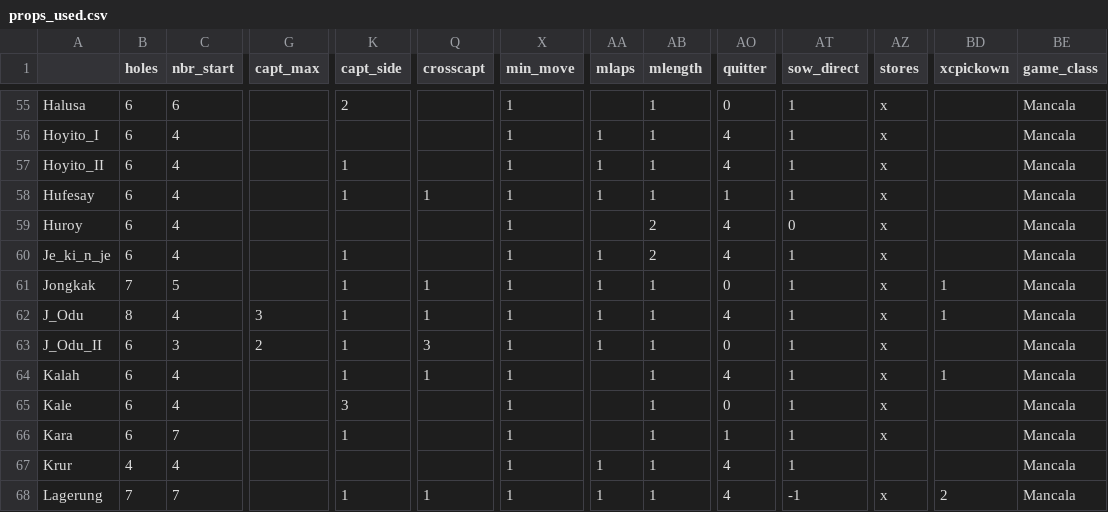
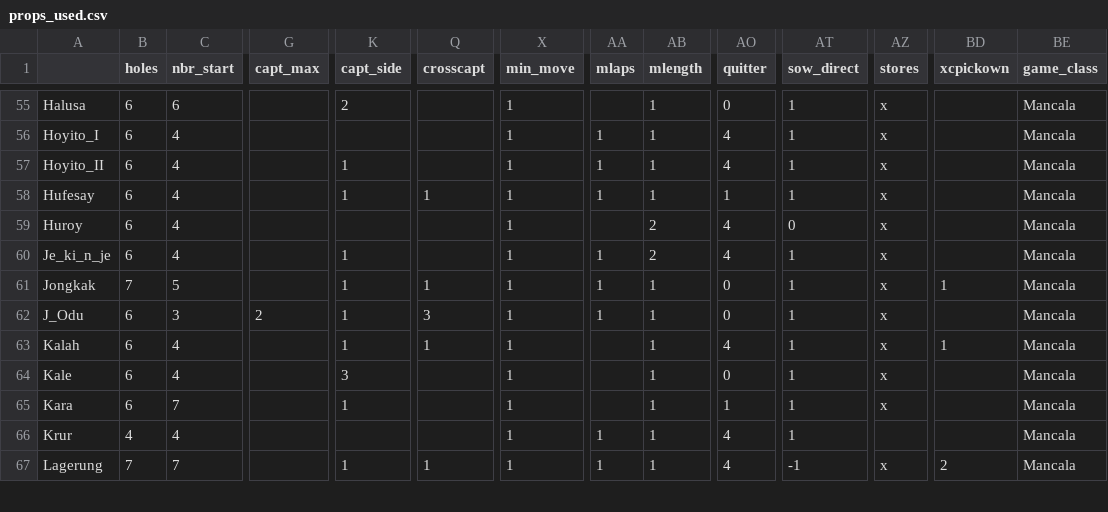
Before and after one commit to StoneShark/MancalaGames, a CSV file: docs/props_used.csv, drawn as a sheet; only a part is shown, gaps mark what is left out; removed rows and columns are numbered as before the commit, all else as after; rows hold the shown columns only; the diff names each change by its address in the sheet, - before the commit and + after, or states it on an @@ line.

Commit message:
Combine J'Odu into Endodoi (one param different) and moved J'Odu_II to J'Odu. Added references of Endodoi and Endodoi::J_Odu to Dabuda (very similar, 2 param diff). Added a rule to keep xcapt ANY from ending games on the first move.

```diff
--- a/docs/props_used.csv
+++ b/docs/props_used.csv
-row 62: J_Odu | 8 | 4 | 3 | 1 | 1 | 1 | 1 | 1 | 4 | 1 | x | 1 | Mancala
-A62: J_Odu_II
+A62: J_Odu
```
Also changed, not shown: 7 other files.
